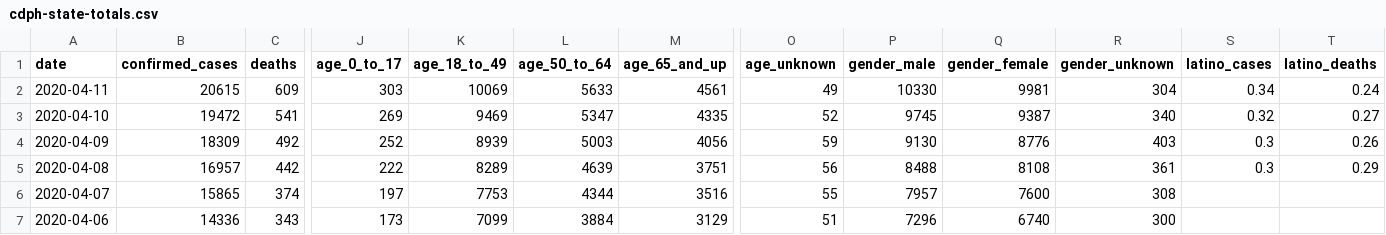
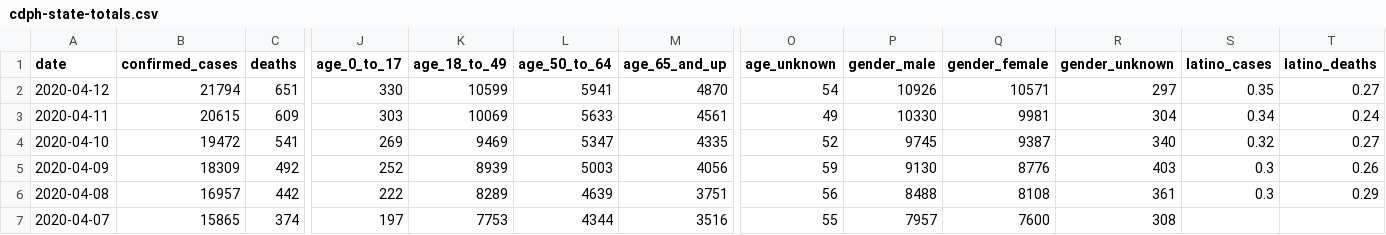
Before and after one commit to quantummind/caltech_covid_19_modeling, a CSV file: data/us/covid/california/cdph-state-totals.csv, drawn as a sheet; only a part is shown, gaps mark what is left out; the shorter side is filled out with more unchanged rows; rows hold the shown columns only; the diff names each change by its address in the sheet, - before the commit and + after, or states it on an @@ line.

```diff
--- a/data/us/covid/california/cdph-state-totals.csv
+++ b/data/us/covid/california/cdph-state-totals.csv
+row 2: 2020-04-12 | 21794 | 651 | 330 | 10599 | 5941 | 4870 | 54 | 10926 | 10571 | 297 | 0.35 | 0.27
```
Also changed, not shown: data/us/covid/california/latimes-agency-totals.csv, 5 other files.
